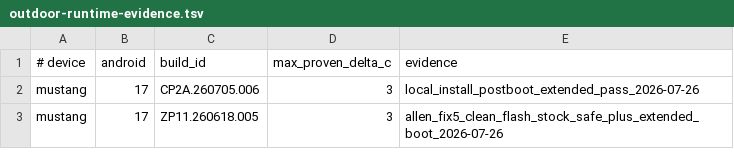
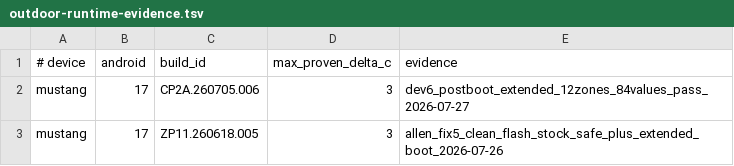
Before and after one commit to Lycidias93/pixel-10-pro-xl-thermal-fix, a TSV file: tools/core/outdoor-runtime-evidence.tsv, drawn as a sheet.

Commit message:
Record dev.6 Stable postboot evidence

```diff
--- a/tools/core/outdoor-runtime-evidence.tsv
+++ b/tools/core/outdoor-runtime-evidence.tsv
@@ -1,3 +1,3 @@
 # device	android	build_id	max_proven_delta_c	evidence
-mustang	17	CP2A.260705.006	3	local_install_postboot_extended_pass_2026-07-26
+mustang	17	CP2A.260705.006	3	dev6_postboot_extended_12zones_84values_pass_2026-07-27
 mustang	17	ZP11.260618.005	3	allen_fix5_clean_flash_stock_safe_plus_extended_boot_2026-07-26
```
